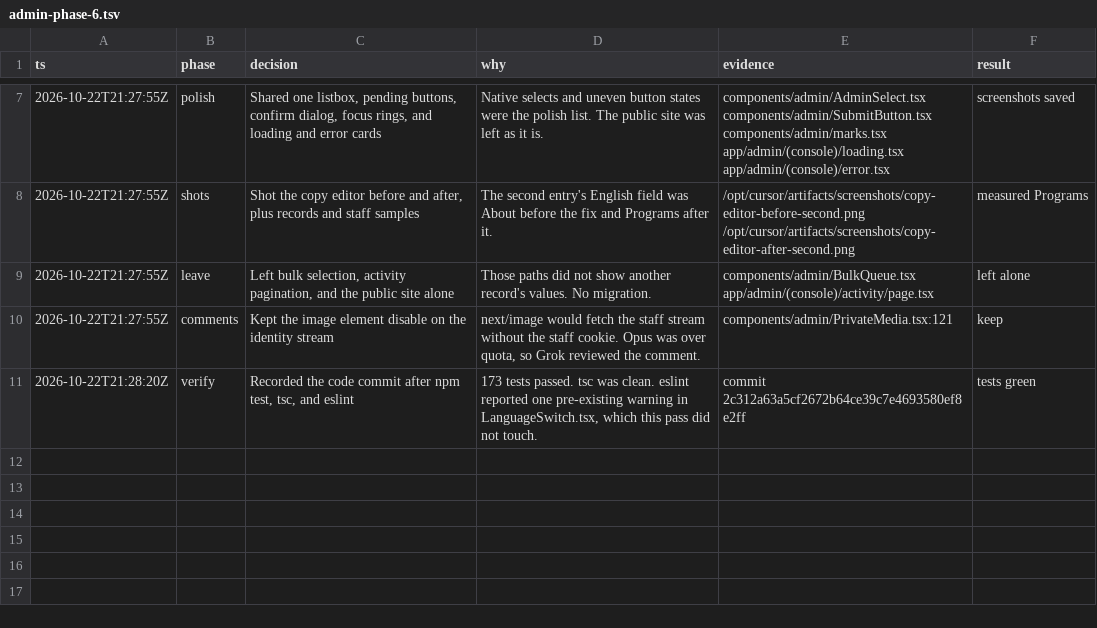
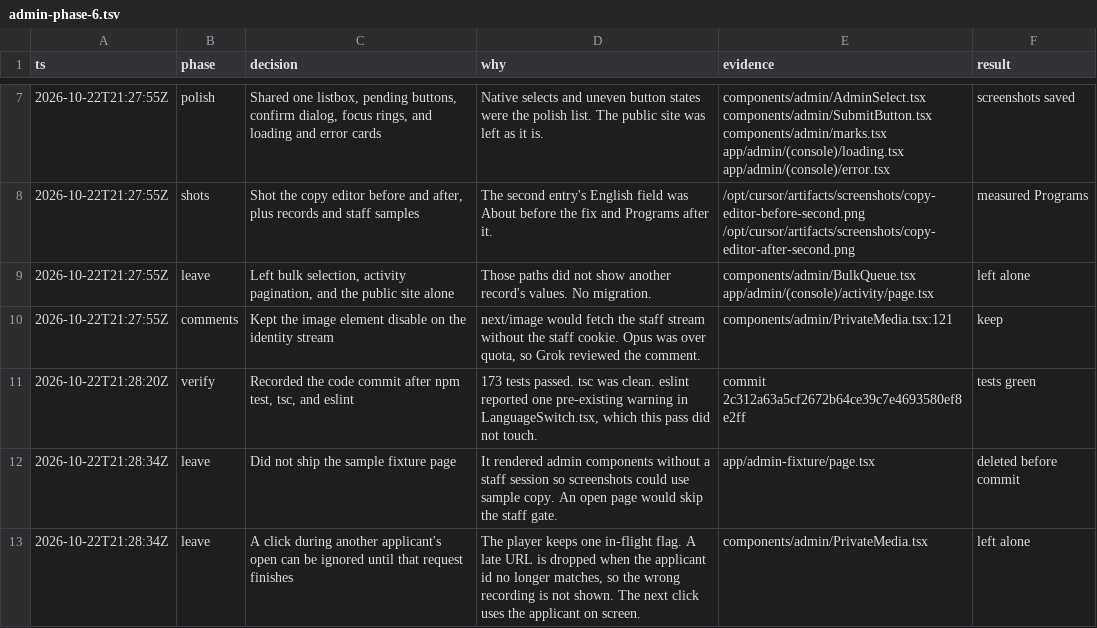
Before and after one commit to kobinaq/crp_site, a TSV file: .audit/admin-phase-6.tsv, drawn as a sheet; only a part is shown, gaps mark what is left out.

```diff
--- a/.audit/admin-phase-6.tsv
+++ b/.audit/admin-phase-6.tsv
@@ -11 +11,3 @@ ts	phase	decision	why	evidence	result
 2026-10-22T21:28:20Z	verify	Recorded the code commit after npm test, tsc, and eslint	173 tests passed. tsc was clean. eslint reported one pre-existing warning in LanguageSwitch.tsx, which this pass did not touch.	commit 2c312a63a5cf2672b64ce39c7e4693580ef8e2ff	tests green
+2026-10-22T21:28:34Z	leave	Did not ship the sample fixture page	It rendered admin components without a staff session so screenshots could use sample copy. An open page would skip the staff gate.	app/admin-fixture/page.tsx	deleted before commit
+2026-10-22T21:28:34Z	leave	A click during another applicant's open can be ignored until that request finishes	The player keeps one in-flight flag. A late URL is dropped when the applicant id no longer matches, so the wrong recording is not shown. The next click uses the applicant on screen.	components/admin/PrivateMedia.tsx	left alone
```
